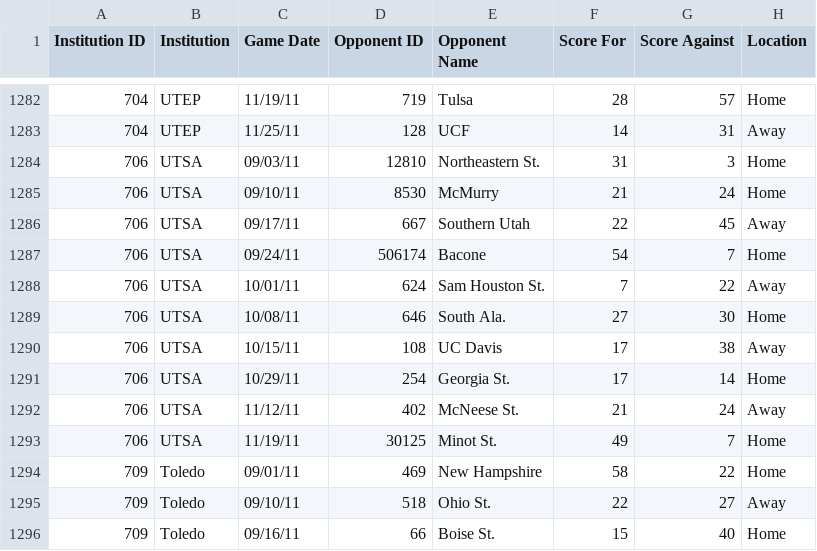
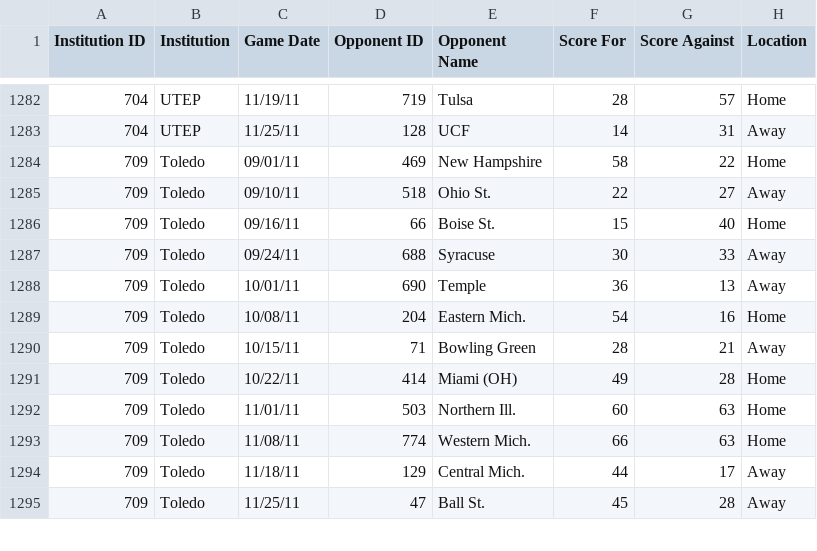
Before and after one commit to kaelspencer/jara, a CSV file: fbs.2011.final.csv, drawn as a sheet; only a part is shown, gaps mark what is left out; the shorter side is filled out with more unchanged rows.

```diff
--- a/fbs.2011.final.csv
+++ b/fbs.2011.final.csv
@@ -1283,12 +1283,2 @@
 "704","UTEP","11/25/11","128","UCF","14","31","Away"
-"706","UTSA","09/03/11","12810","Northeastern St.","31","3","Home"
-"706","UTSA","09/10/11","8530","McMurry","21","24","Home"
-"706","UTSA","09/17/11","667","Southern Utah","22","45","Away"
-"706","UTSA","09/24/11","506174","Bacone","54","7","Home"
-"706","UTSA","10/01/11","624","Sam Houston St.","7","22","Away"
-"706","UTSA","10/08/11","646","South Ala.","27","30","Home"
-"706","UTSA","10/15/11","108","UC Davis","17","38","Away"
-"706","UTSA","10/29/11","254","Georgia St.","17","14","Home"
-"706","UTSA","11/12/11","402","McNeese St.","21","24","Away"
-"706","UTSA","11/19/11","30125","Minot St.","49","7","Home"
 "709","Toledo","09/01/11","469","New Hampshire","58","22","Home"
```
Also changed, not shown: 1 other file.
